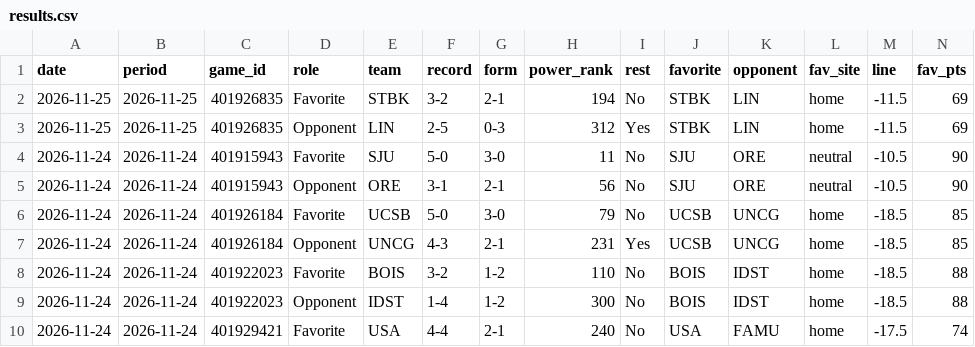
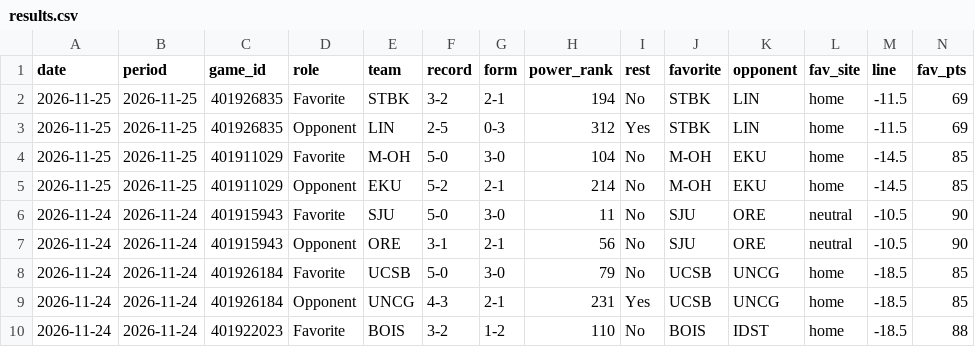
Before and after one commit to investment-analytics3/nba-pregame, a CSV file: docs/cbb/results.csv, drawn as a sheet; only a part is shown; the shorter side is filled out with more unchanged rows; rows hold the shown columns only; the diff names each change by its address in the sheet, - before the commit and + after, or states it on an @@ line.

```diff
--- a/docs/cbb/results.csv
+++ b/docs/cbb/results.csv
+row 4: 2026-11-25 | 2026-11-25 | 401911029 | Favorite | M-OH | 5-0 | 3-0 | 104 | No | M-OH | EKU | home | -14.5 | 85
+row 5: 2026-11-25 | 2026-11-25 | 401911029 | Opponent | EKU | 5-2 | 2-1 | 214 | No | M-OH | EKU | home | -14.5 | 85
```
Also changed, not shown: 9 other files.
